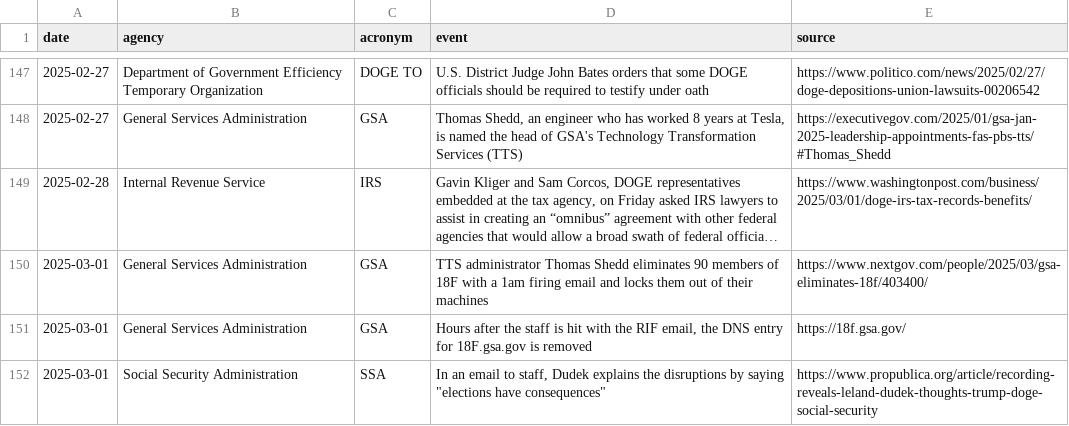
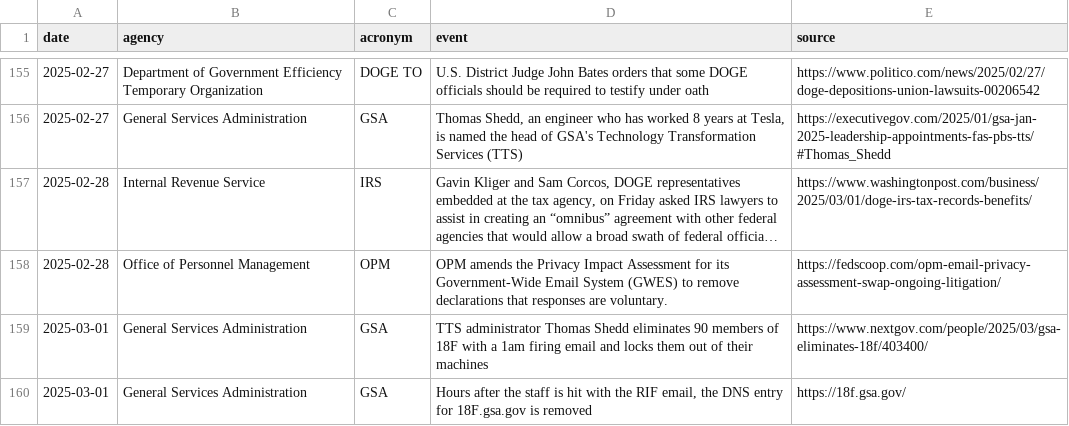
Before and after one commit to harrisj/trump_data, a CSV file: it_modernization/events.csv, drawn as a sheet; only a part is shown, gaps mark what is left out; the shorter side is filled out with more unchanged rows; long unchanged cells end in …; the diff covers the shown part only; the diff names each change by its address in the sheet, - before the commit and + after, or states it on an @@ line.

Commit message:
Added a few OPM events plus a SSA roster

```diff
--- a/it_modernization/events.csv
+++ b/it_modernization/events.csv
+row 158: 2025-02-28 | Office of Personnel Management | OPM | OPM amends the Privacy Impact Assessment for its Government-Wide Email System (GWES) to remove declarations that responses are voluntary. | https://fedscoop.com/opm-email-privacy-assessment-swap-ongoing-litigation/
```
Also changed, not shown: 10 added rows elsewhere in this file, 1 other file.
